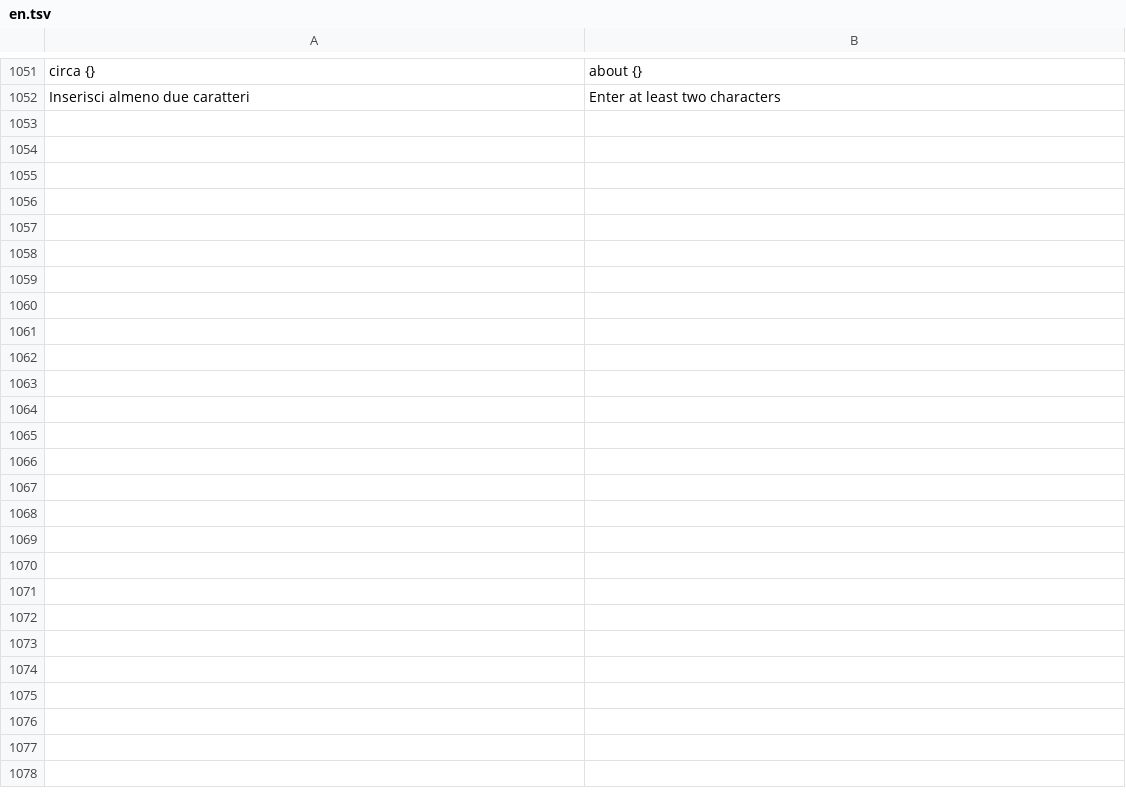
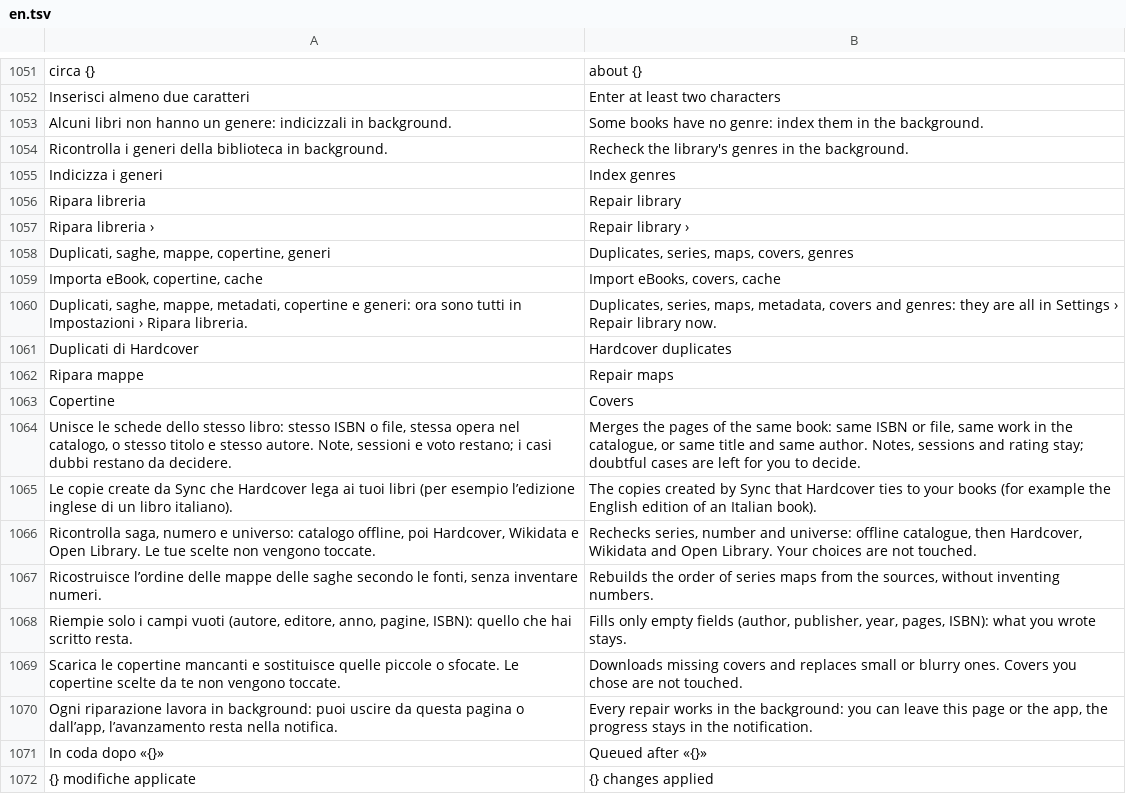
Before and after one commit to Mancio24x/atlante-android, a TSV file: app/src/main/assets/i18n/en.tsv, drawn as a sheet; only a part is shown, gaps mark what is left out; the diff covers the shown part only.

```diff
--- a/app/src/main/assets/i18n/en.tsv
+++ b/app/src/main/assets/i18n/en.tsv
@@ -1052 +1052,21 @@ circa {}	about {}
 Inserisci almeno due caratteri	Enter at least two characters
+Alcuni libri non hanno un genere: indicizzali in background.	Some books have no genre: index them in the background.
+Ricontrolla i generi della biblioteca in background.	Recheck the library's genres in the background.
+Indicizza i generi	Index genres
+Ripara libreria	Repair library
+Ripara libreria ›	Repair library ›
+Duplicati, saghe, mappe, copertine, generi	Duplicates, series, maps, covers, genres
+Importa eBook, copertine, cache	Import eBooks, covers, cache
+Duplicati, saghe, mappe, metadati, copertine e generi: ora sono tutti in Impostazioni › Ripara libreria.	Duplicates, series, maps, metadata, covers and genres: they are all in Settings › Repair library now.
+Duplicati di Hardcover	Hardcover duplicates
+Ripara mappe	Repair maps
+Copertine	Covers
+Unisce le schede dello stesso libro: stesso ISBN o file, stessa opera nel catalogo, o stesso titolo e stesso autore. Note, sessioni e voto restano; i casi dubbi restano da decidere.	Merges the pages of the same book: same ISBN or file, same work in the catalogue, or same title and same author. Notes, sessions and rating stay; doubtful cases are left for you to decide.
+Le copie create da Sync che Hardcover lega ai tuoi libri (per esempio l’edizione inglese di un libro italiano).	The copies created by Sync that Hardcover ties to your books (for example the English edition of an Italian book).
+Ricontrolla saga, numero e universo: catalogo offline, poi Hardcover, Wikidata e Open Library. Le tue scelte non vengono toccate.	Rechecks series, number and universe: offline catalogue, then Hardcover, Wikidata and Open Library. Your choices are not touched.
+Ricostruisce l’ordine delle mappe delle saghe secondo le fonti, senza inventare numeri.	Rebuilds the order of series maps from the sources, without inventing numbers.
+Riempie solo i campi vuoti (autore, editore, anno, pagine, ISBN): quello che hai scritto resta.	Fills only empty fields (author, publisher, year, pages, ISBN): what you wrote stays.
+Scarica le copertine mancanti e sostituisce quelle piccole o sfocate. Le copertine scelte da te non vengono toccate.	Downloads missing covers and replaces small or blurry ones. Covers you chose are not touched.
+Ogni riparazione lavora in background: puoi uscire da questa pagina o dall’app, l’avanzamento resta nella notifica.	Every repair works in the background: you can leave this page or the app, the progress stays in the notification.
+In coda dopo «{}»	Queued after «{}»
+{} modifiche applicate	{} changes applied
```
Also changed, not shown: 16 added rows elsewhere in this file, 11 other files.
